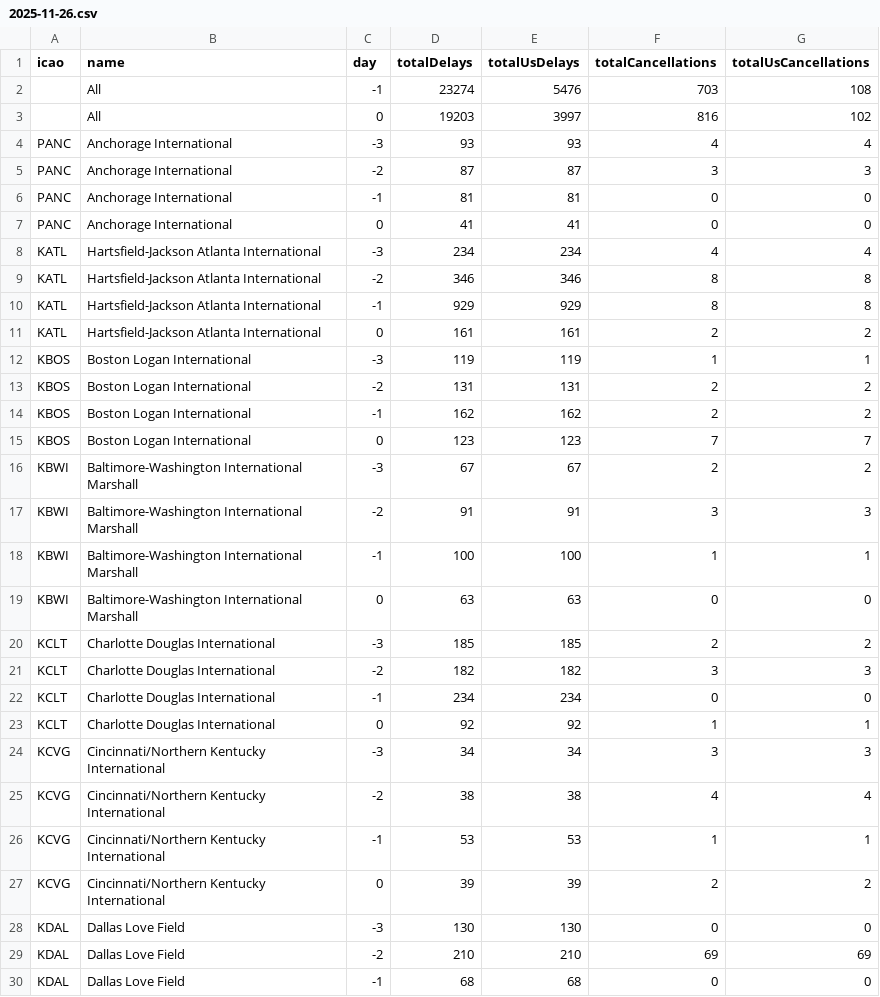
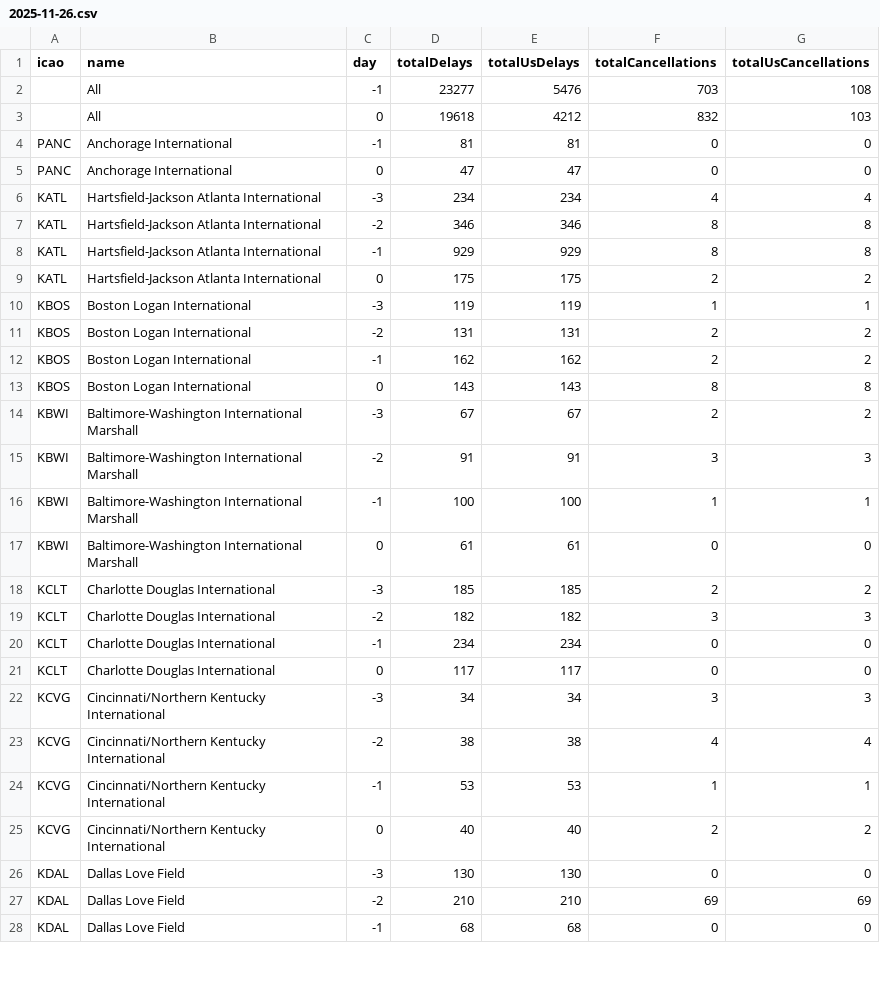
Before and after one commit to erxclau/flightaware, a CSV file: 2025-11-26.csv, drawn as a sheet; only a part is shown; the diff covers the shown part only.

```diff
--- a/2025-11-26.csv
+++ b/2025-11-26.csv
@@ -1,8 +1,6 @@
 icao,name,day,totalDelays,totalUsDelays,totalCancellations,totalUsCancellations
-,All,-1,23274,5476,703,108
-,All,0,19203,3997,816,102
-PANC,Anchorage International,-3,93,93,4,4
-PANC,Anchorage International,-2,87,87,3,3
+,All,-1,23277,5476,703,108
+,All,0,19618,4212,832,103
 PANC,Anchorage International,-1,81,81,0,0
-PANC,Anchorage International,0,41,41,0,0
+PANC,Anchorage International,0,47,47,0,0
 KATL,Hartsfield-Jackson Atlanta International,-3,234,234,4,4
@@ -10,3 +8,3 @@ KATL,Hartsfield-Jackson Atlanta International,-2,346,346,8,8
 KATL,Hartsfield-Jackson Atlanta International,-1,929,929,8,8
-KATL,Hartsfield-Jackson Atlanta International,0,161,161,2,2
+KATL,Hartsfield-Jackson Atlanta International,0,175,175,2,2
 KBOS,Boston Logan International,-3,119,119,1,1
@@ -14,3 +12,3 @@ KBOS,Boston Logan International,-2,131,131,2,2
 KBOS,Boston Logan International,-1,162,162,2,2
-KBOS,Boston Logan International,0,123,123,7,7
+KBOS,Boston Logan International,0,143,143,8,8
 KBWI,Baltimore-Washington International Marshall,-3,67,67,2,2
@@ -18,3 +16,3 @@ KBWI,Baltimore-Washington International Marshall,-2,91,91,3,3
 KBWI,Baltimore-Washington International Marshall,-1,100,100,1,1
-KBWI,Baltimore-Washington International Marshall,0,63,63,0,0
+KBWI,Baltimore-Washington International Marshall,0,61,61,0,0
 KCLT,Charlotte Douglas International,-3,185,185,2,2
@@ -22,3 +20,3 @@ KCLT,Charlotte Douglas International,-2,182,182,3,3
 KCLT,Charlotte Douglas International,-1,234,234,0,0
-KCLT,Charlotte Douglas International,0,92,92,1,1
+KCLT,Charlotte Douglas International,0,117,117,0,0
 KCVG,Cincinnati/Northern Kentucky International,-3,34,34,3,3
@@ -26,3 +24,3 @@ KCVG,Cincinnati/Northern Kentucky International,-2,38,38,4,4
 KCVG,Cincinnati/Northern Kentucky International,-1,53,53,1,1
-KCVG,Cincinnati/Northern Kentucky International,0,39,39,2,2
+KCVG,Cincinnati/Northern Kentucky International,0,40,40,2,2
 KDAL,Dallas Love Field,-3,130,130,0,0
```
Also changed, not shown: 68 edited cells elsewhere in this file.
